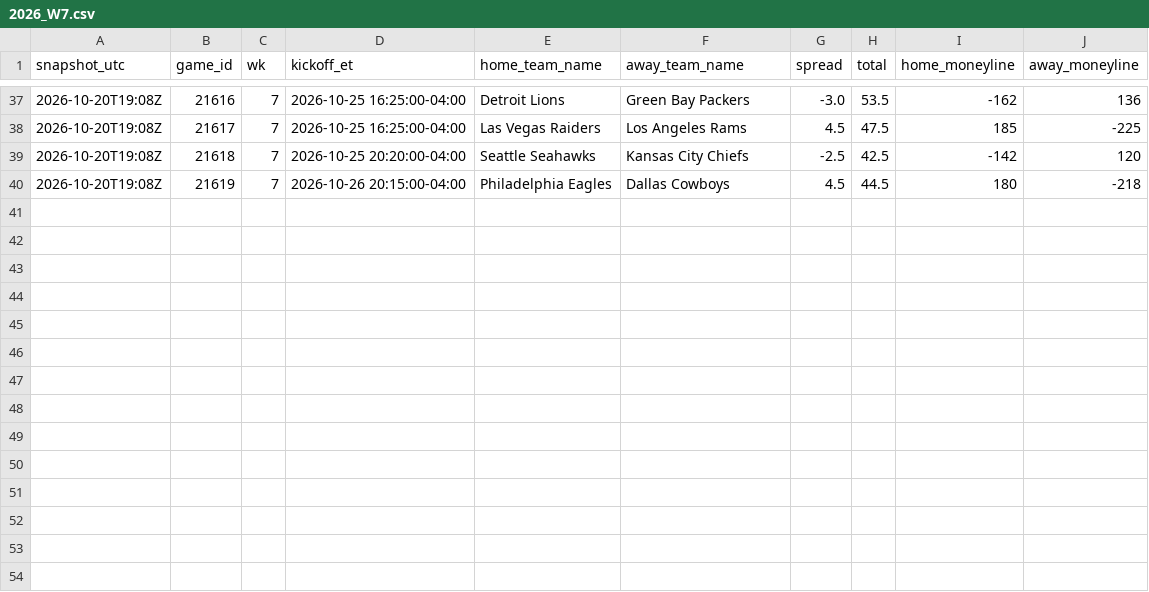
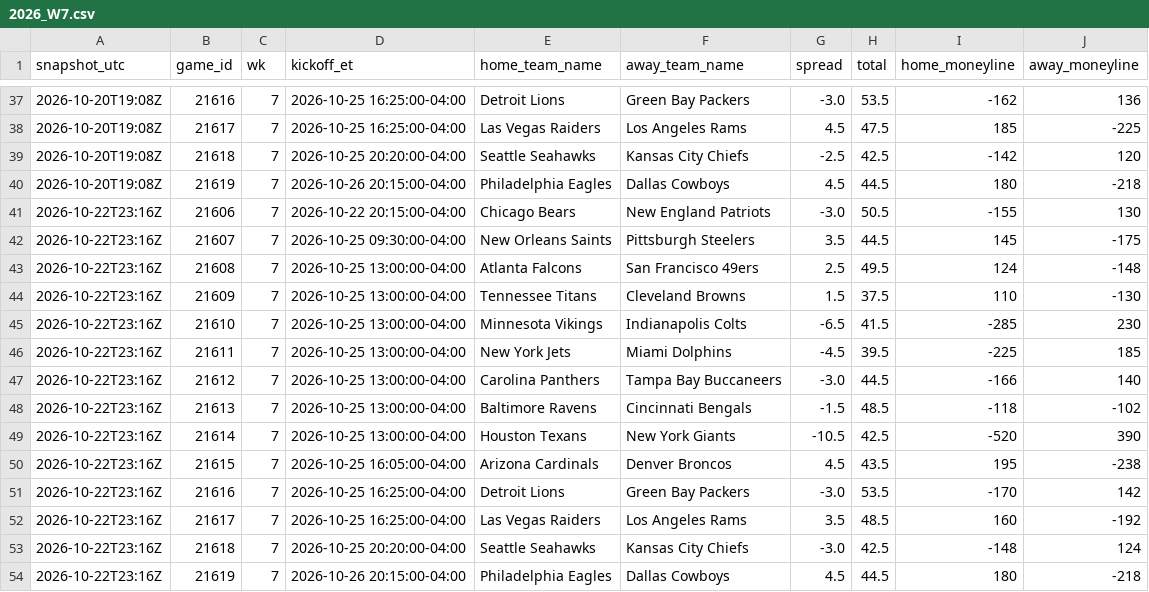
Before and after one commit to jameskroeker/nfl-betting-data-pipeline, a CSV file: data/lines_history/2026_W7.csv, drawn as a sheet; only a part is shown, gaps mark what is left out; the diff names each change by its address in the sheet, - before the commit and + after, or states it on an @@ line.

```diff
--- a/data/lines_history/2026_W7.csv
+++ b/data/lines_history/2026_W7.csv
+row 41: 2026-10-22T23:16Z | 21606 | 7 | 2026-10-22 20:15:00-04:00 | Chicago Bears | New England Patriots | -3.0 | 50.5 | -155 | 130
+row 42: 2026-10-22T23:16Z | 21607 | 7 | 2026-10-25 09:30:00-04:00 | New Orleans Saints | Pittsburgh Steelers | 3.5 | 44.5 | 145 | -175
+row 43: 2026-10-22T23:16Z | 21608 | 7 | 2026-10-25 13:00:00-04:00 | Atlanta Falcons | San Francisco 49ers | 2.5 | 49.5 | 124 | -148
+row 44: 2026-10-22T23:16Z | 21609 | 7 | 2026-10-25 13:00:00-04:00 | Tennessee Titans | Cleveland Browns | 1.5 | 37.5 | 110 | -130
+row 45: 2026-10-22T23:16Z | 21610 | 7 | 2026-10-25 13:00:00-04:00 | Minnesota Vikings | Indianapolis Colts | -6.5 | 41.5 | -285 | 230
+row 46: 2026-10-22T23:16Z | 21611 | 7 | 2026-10-25 13:00:00-04:00 | New York Jets | Miami Dolphins | -4.5 | 39.5 | -225 | 185
+row 47: 2026-10-22T23:16Z | 21612 | 7 | 2026-10-25 13:00:00-04:00 | Carolina Panthers | Tampa Bay Buccaneers | -3.0 | 44.5 | -166 | 140
+row 48: 2026-10-22T23:16Z | 21613 | 7 | 2026-10-25 13:00:00-04:00 | Baltimore Ravens | Cincinnati Bengals | -1.5 | 48.5 | -118 | -102
+row 49: 2026-10-22T23:16Z | 21614 | 7 | 2026-10-25 13:00:00-04:00 | Houston Texans | New York Giants | -10.5 | 42.5 | -520 | 390
+row 50: 2026-10-22T23:16Z | 21615 | 7 | 2026-10-25 16:05:00-04:00 | Arizona Cardinals | Denver Broncos | 4.5 | 43.5 | 195 | -238
+row 51: 2026-10-22T23:16Z | 21616 | 7 | 2026-10-25 16:25:00-04:00 | Detroit Lions | Green Bay Packers | -3.0 | 53.5 | -170 | 142
+row 52: 2026-10-22T23:16Z | 21617 | 7 | 2026-10-25 16:25:00-04:00 | Las Vegas Raiders | Los Angeles Rams | 3.5 | 48.5 | 160 | -192
+row 53: 2026-10-22T23:16Z | 21618 | 7 | 2026-10-25 20:20:00-04:00 | Seattle Seahawks | Kansas City Chiefs | -3.0 | 42.5 | -148 | 124
+row 54: 2026-10-22T23:16Z | 21619 | 7 | 2026-10-26 20:15:00-04:00 | Philadelphia Eagles | Dallas Cowboys | 4.5 | 44.5 | 180 | -218
```
Also changed, not shown: data/weekly/2026_W7.csv, 2 other files.
